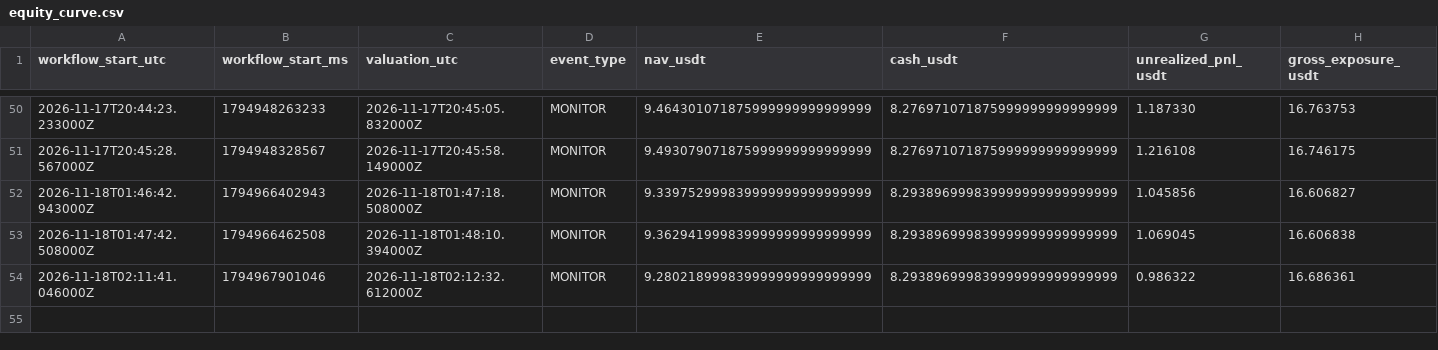
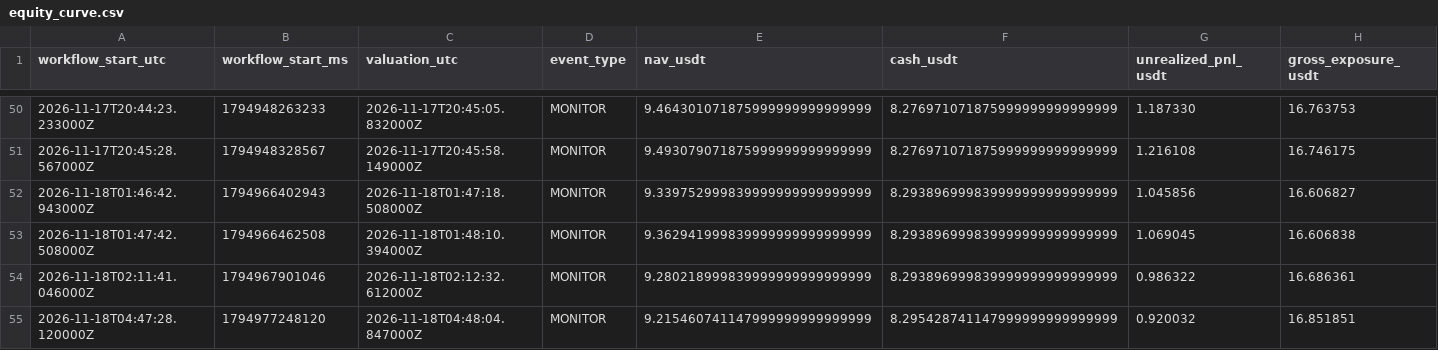
Before and after one commit to takenthatusernameis-collab/CROSS-SECTIONAL-FACTOR-MOMENTUM-STOCKS-VS-MEMES-RELATIVE-PERFORMANCE-QUANTITATIVE-ALGORITHMIC-STRATS, a CSV file: equity_curve.csv, drawn as a sheet; only a part is shown, gaps mark what is left out; rows hold the shown columns only; the diff names each change by its address in the sheet, - before the commit and + after, or states it on an @@ line.

```diff
--- a/equity_curve.csv
+++ b/equity_curve.csv
+row 55: 2026-11-18T04:47:28.120000Z | 1794977248120 | 2026-11-18T04:48:04.847000Z | MONITOR | 9.215460741147999999999999999 | 8.295428741147999999999999999 | 0.920032 | 16.851851
```
Also changed, not shown: daily_equity.csv, 4 other files.
